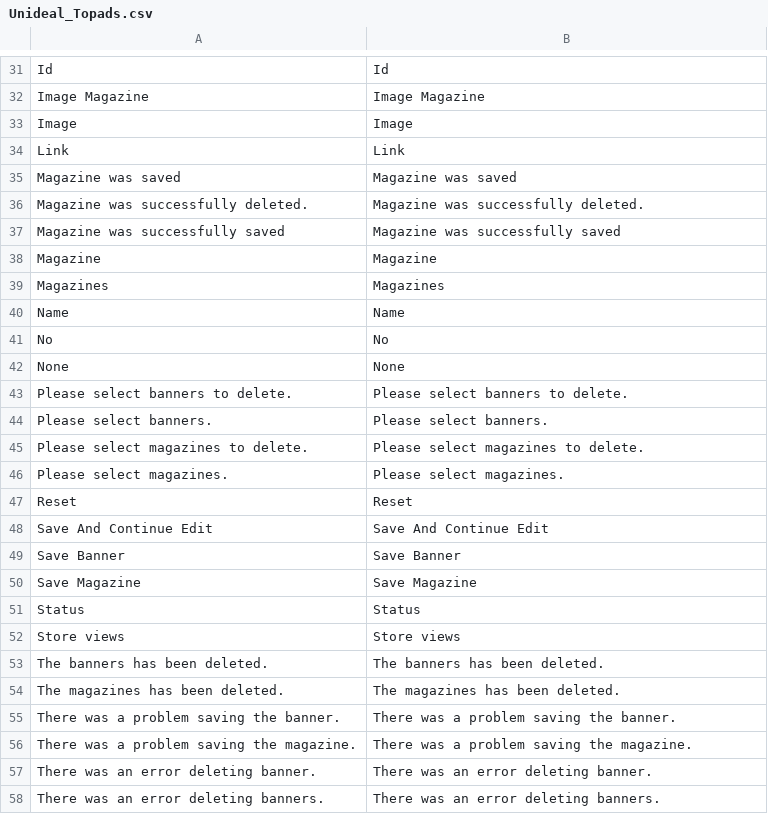
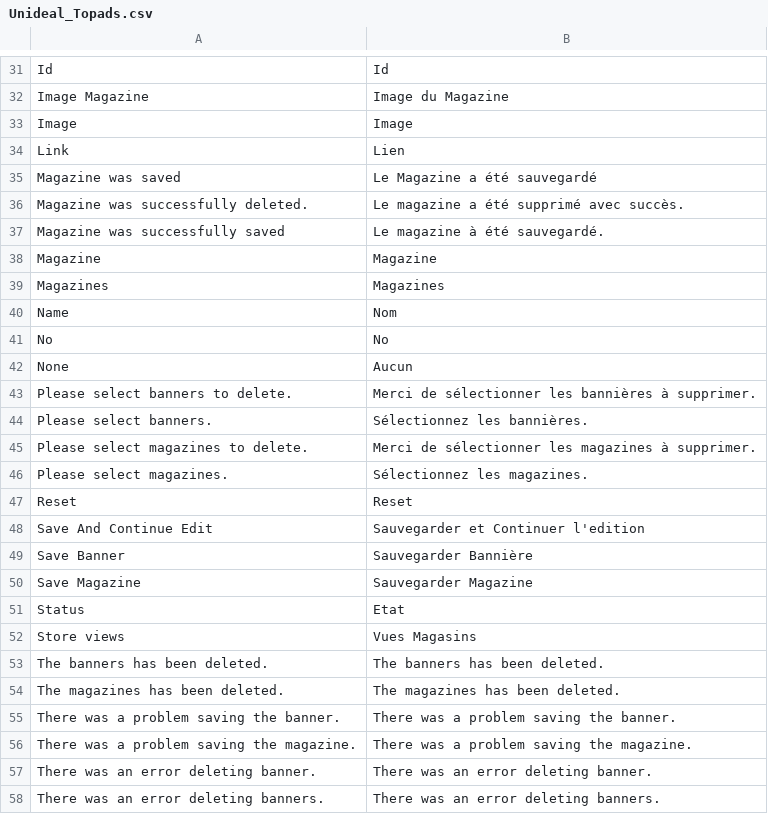
Before and after one commit to fffab/udtopads, a CSV file: app/locale/fr_FR/Unideal_Topads.csv, drawn as a sheet; only a part is shown, gaps mark what is left out; the diff covers the shown part only.

```diff
--- a/app/locale/fr_FR/Unideal_Topads.csv
+++ b/app/locale/fr_FR/Unideal_Topads.csv
@@ -31,23 +31,23 @@
 "Id","Id"
-"Image Magazine","Image Magazine"
+"Image Magazine","Image du Magazine"
 "Image","Image"
-"Link","Link"
-"Magazine was saved","Magazine was saved"
-"Magazine was successfully deleted.","Magazine was successfully deleted."
-"Magazine was successfully saved","Magazine was successfully saved"
+"Link","Lien"
+"Magazine was saved","Le Magazine a été sauvegardé"
+"Magazine was successfully deleted.","Le magazine a été supprimé avec succès."
+"Magazine was successfully saved","Le magazine à été sauvegardé."
 "Magazine","Magazine"
 "Magazines","Magazines"
-"Name","Name"
+"Name","Nom"
 "No","No"
-"None","None"
-"Please select banners to delete.","Please select banners to delete."
-"Please select banners.","Please select banners."
-"Please select magazines to delete.","Please select magazines to delete."
-"Please select magazines.","Please select magazines."
+"None","Aucun"
+"Please select banners to delete.","Merci de sélectionner les bannières à supprimer."
+"Please select banners.","Sélectionnez les bannières."
+"Please select magazines to delete.","Merci de sélectionner les magazines à supprimer."
+"Please select magazines.","Sélectionnez les magazines."
 "Reset","Reset"
-"Save And Continue Edit","Save And Continue Edit"
-"Save Banner","Save Banner"
-"Save Magazine","Save Magazine"
-"Status","Status"
-"Store views","Store views"
+"Save And Continue Edit","Sauvegarder et Continuer l'edition"
+"Save Banner","Sauvegarder Bannière"
+"Save Magazine","Sauvegarder Magazine"
+"Status","Etat"
+"Store views","Vues Magasins"
 "The banners has been deleted.","The banners has been deleted."
```
Also changed, not shown: 31 edited cells elsewhere in this file.
